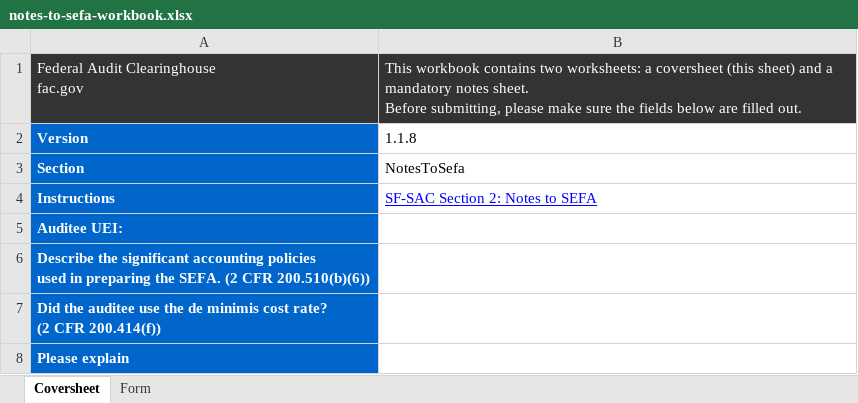
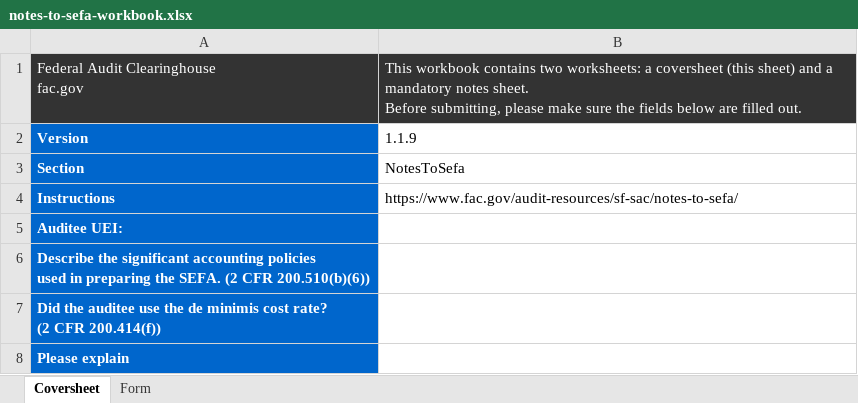
Before and after one commit to GSA-TTS/FAC, an Excel workbook: backend/schemas/output/excel/xlsx/notes-to-sefa-workbook.xlsx, sheet Coversheet, drawn as a sheet; values as stored, in another font and other column widths than the file's, no borders; the diff names each change by its address in the sheet, - before the commit and + after, or states it on an @@ line.

```diff
--- a/backend/schemas/output/excel/xlsx/notes-to-sefa-workbook.xlsx (sheet Coversheet)
+++ b/backend/schemas/output/excel/xlsx/notes-to-sefa-workbook.xlsx (sheet Coversheet)
-B2: 1.1.8
+B2: 1.1.9
-B4: SF-SAC Section 2: Notes to SEFA
+B4: https://www.fac.gov/audit-resources/sf-sac/notes-to-sefa/
@@ B4 underline: on → off, text colour: #0000FF → black @@
```
Also changed, not shown: backend/schemas/output/excel/xlsx/additional-eins-workbook.xlsx, backend/schemas/output/excel/xlsx/additional-ueis-workbook.xlsx, 46 other files.
